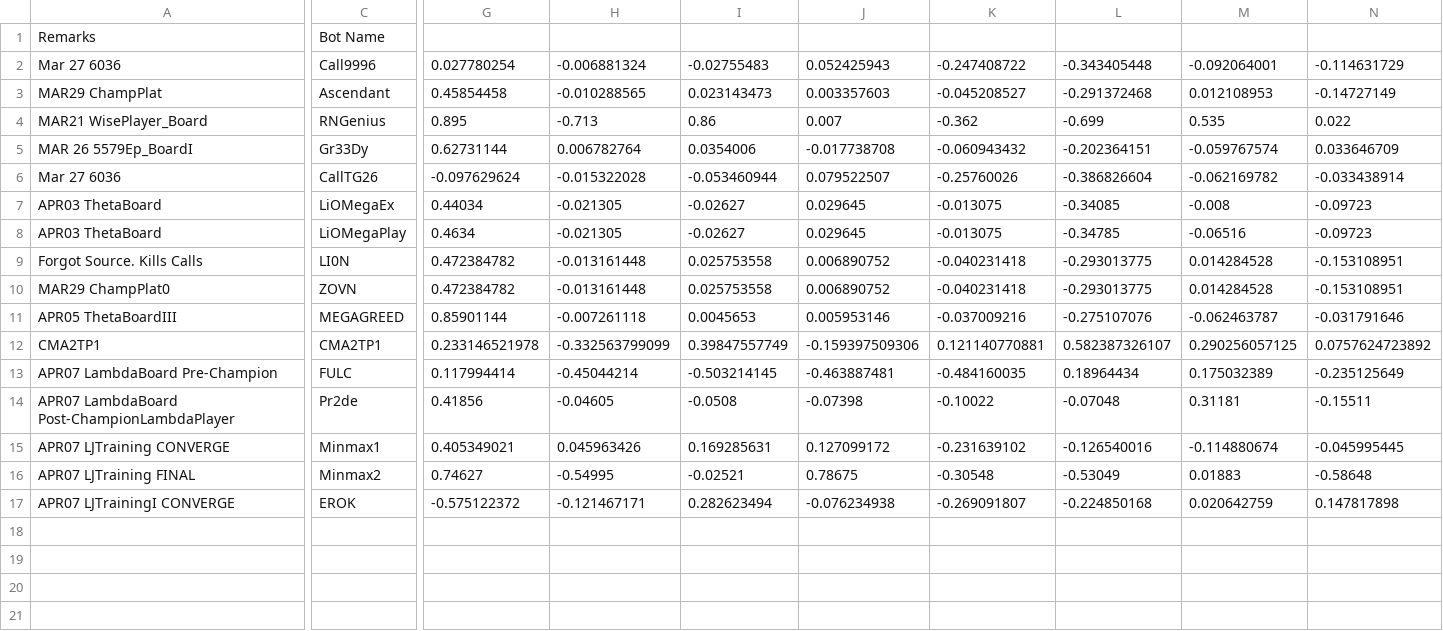
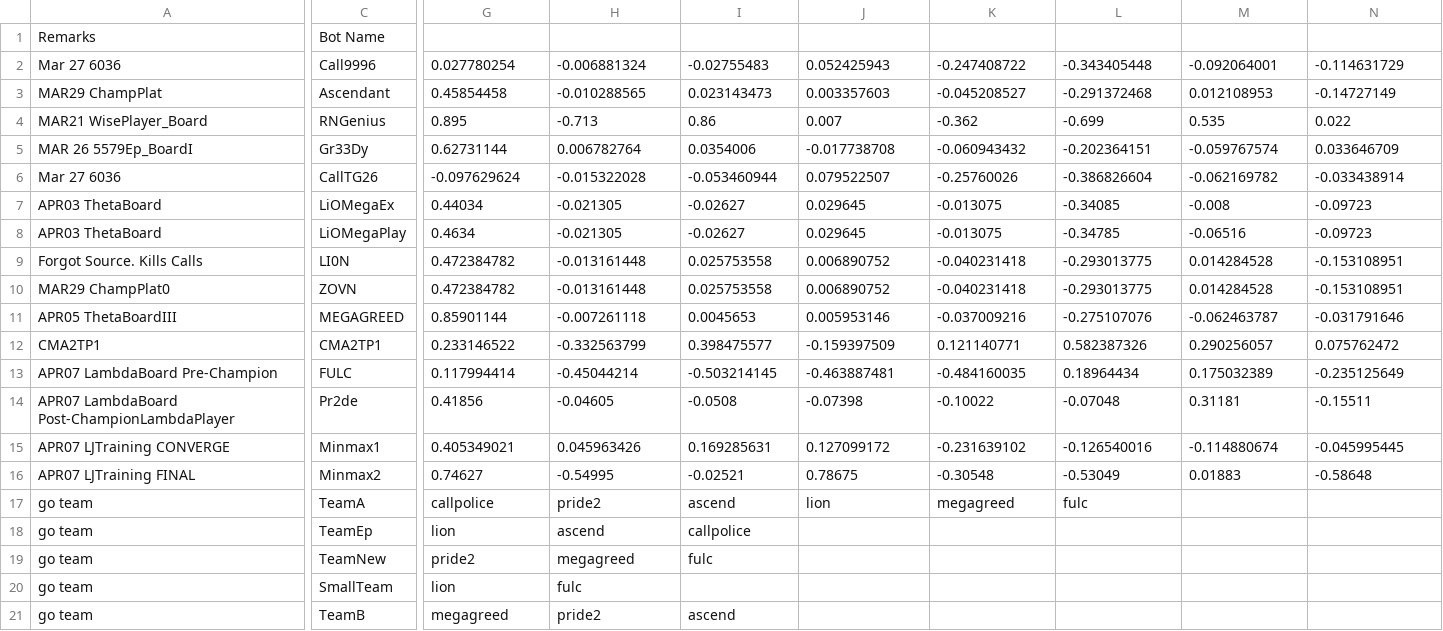
Before and after one commit to afterdusk/cs3243-poker-agent, a CSV file: agentboards/Botlympics.csv, drawn as a sheet; only a part is shown, gaps mark what is left out; removed rows and columns are numbered as before the commit, all else as after; rows hold the shown columns only; the diff covers the shown part only; the diff names each change by its address in the sheet, - before the commit and + after, or states it on an @@ line.

Commit message:
Introduce TeamPlayer and add to boylympics

```diff
--- a/agentboards/Botlympics.csv
+++ b/agentboards/Botlympics.csv
-G12: 0.233146521978
+G12: 0.233146522
-H12: -0.332563799099
+H12: -0.332563799
-I12: 0.39847557749
+I12: 0.398475577
-J12: -0.159397509306
+J12: -0.159397509
-K12: 0.121140770881
+K12: 0.121140771
-L12: 0.582387326107
+L12: 0.582387326
-M12: 0.290256057125
+M12: 0.290256057
-N12: 0.0757624723892
+N12: 0.075762472
-row 17: APR07 LJTrainingI CONVERGE | EROK | -0.575122372 | -0.121467171 | 0.282623494 | -0.076234938 | -0.269091807 | -0.224850168 | 0.020642759 | 0.147817898
+row 17: go team | TeamA | callpolice | pride2 | ascend | lion | megagreed | fulc
+row 18: go team | TeamEp | lion | ascend | callpolice
+row 19: go team | TeamNew | pride2 | megagreed | fulc
+row 20: go team | SmallTeam | lion | fulc
+row 21: go team | TeamB | megagreed | pride2 | ascend
```
Also changed, not shown: 6 edited cells elsewhere in this file, 3 other files.
